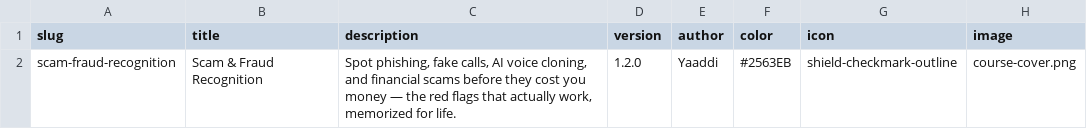
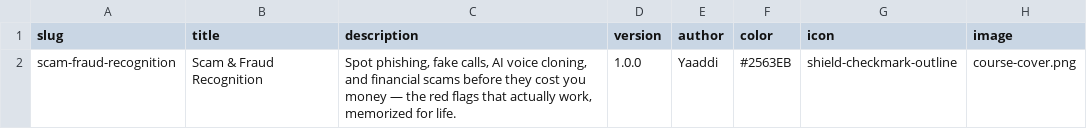
Before and after one commit to yaaddi-courses/scam-fraud-recognition, a CSV file: source/meta.csv, drawn as a sheet.

```diff
--- a/source/meta.csv
+++ b/source/meta.csv
@@ -1,2 +1,2 @@
 slug,title,description,version,author,color,icon,image
-scam-fraud-recognition,Scam & Fraud Recognition,"Spot phishing, fake calls, AI voice cloning, and financial scams before they cost you money — the red flags that actually work, memorized for life.",1.2.0,Yaaddi,#2563EB,shield-checkmark-outline,course-cover.png
+scam-fraud-recognition,Scam & Fraud Recognition,"Spot phishing, fake calls, AI voice cloning, and financial scams before they cost you money — the red flags that actually work, memorized for life.",1.0.0,Yaaddi,#2563EB,shield-checkmark-outline,course-cover.png
```
Also changed, not shown: 4 other files.
